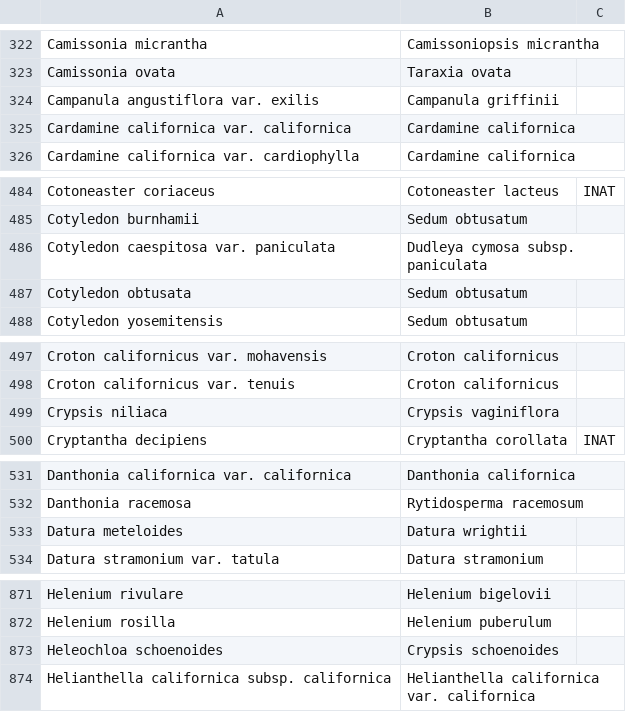
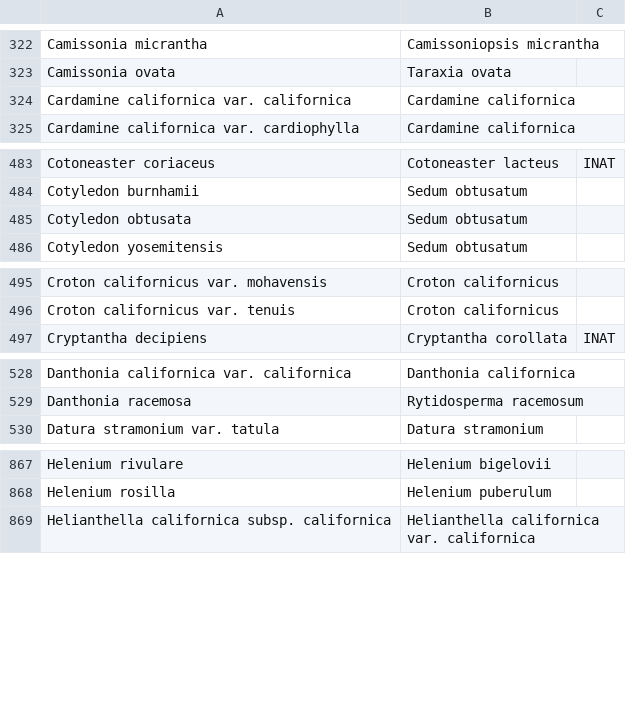
Before and after one commit to ca-plants/ca-plant-list, a CSV file: data/synonyms.csv, drawn as a sheet; only a part is shown, gaps mark what is left out; the diff covers the shown part only; the diff names each change by its address in the sheet, - before the commit and + after, or states it on an @@ line.

```diff
--- a/data/synonyms.csv
+++ b/data/synonyms.csv
-row 324: Campanula angustiflora var. exilis | Campanula griffinii
-row 486: Cotyledon caespitosa var. paniculata | Dudleya cymosa subsp. paniculata
-row 499: Crypsis niliaca | Crypsis vaginiflora
-row 533: Datura meteloides | Datura wrightii
-row 873: Heleochloa schoenoides | Crypsis schoenoides
```
Also changed, not shown: 37 removed rows elsewhere in this file, data/taxa.csv, 3 other files.
